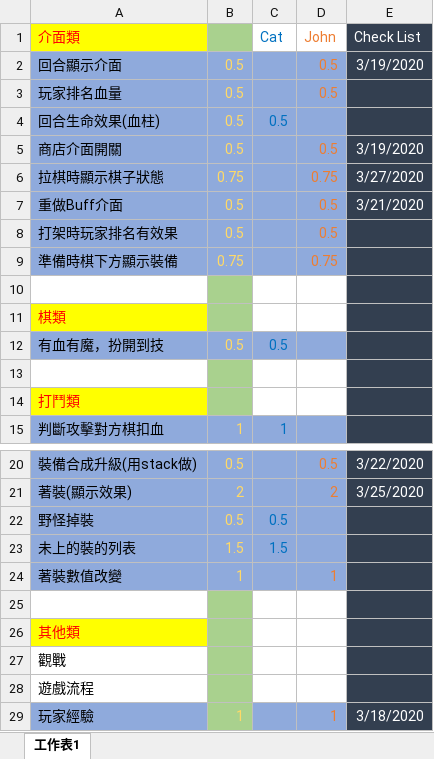
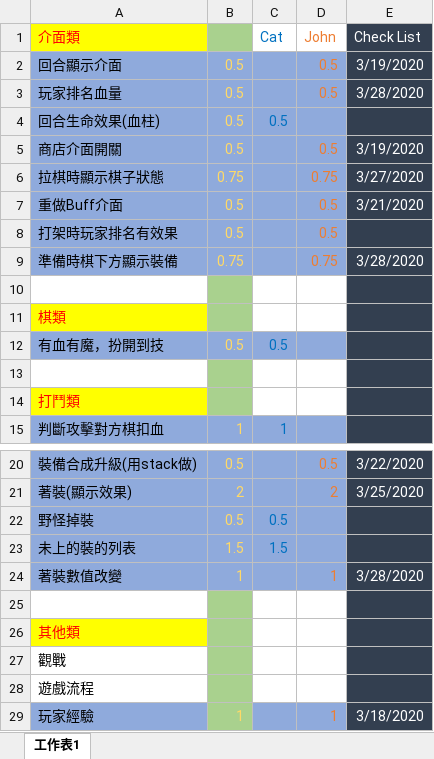
Before and after one commit to 1920GSDB2/FYP, an Excel workbook: FYP phase 1 分工.xlsx, sheet 工作表1, drawn as a sheet; only a part is shown, gaps mark what is left out; values as stored, in another font and other column widths than the file's, no borders; the diff names each change by its address in the sheet, - before the commit and + after, or states it on an @@ line.

Commit message:
Update FYP phase 1 分工.xlsx

```diff
--- a/FYP phase 1 分工.xlsx (sheet 工作表1)
+++ b/FYP phase 1 分工.xlsx (sheet 工作表1)
-E3 (Check List): (empty)
+E3 (Check List): 3/28/2020
-E9 (Check List): (empty)
+E9 (Check List): 3/28/2020
-E24 (Check List): (empty)
+E24 (Check List): 3/28/2020
```
